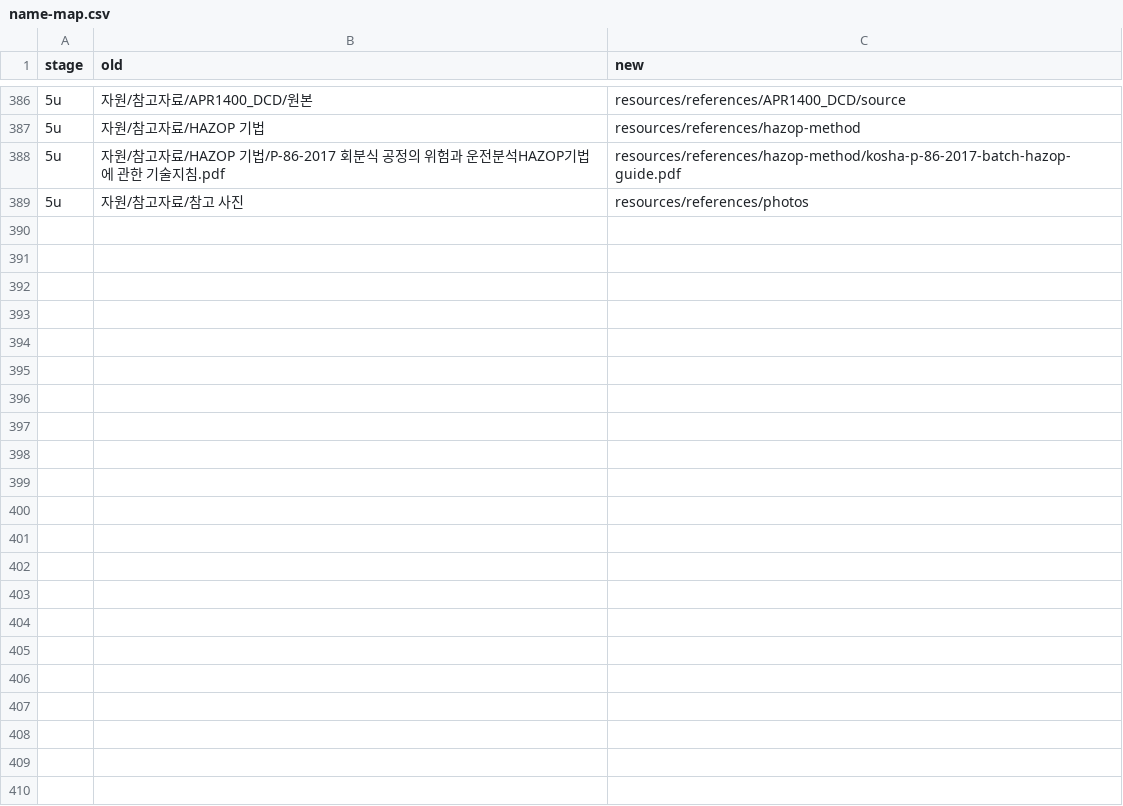
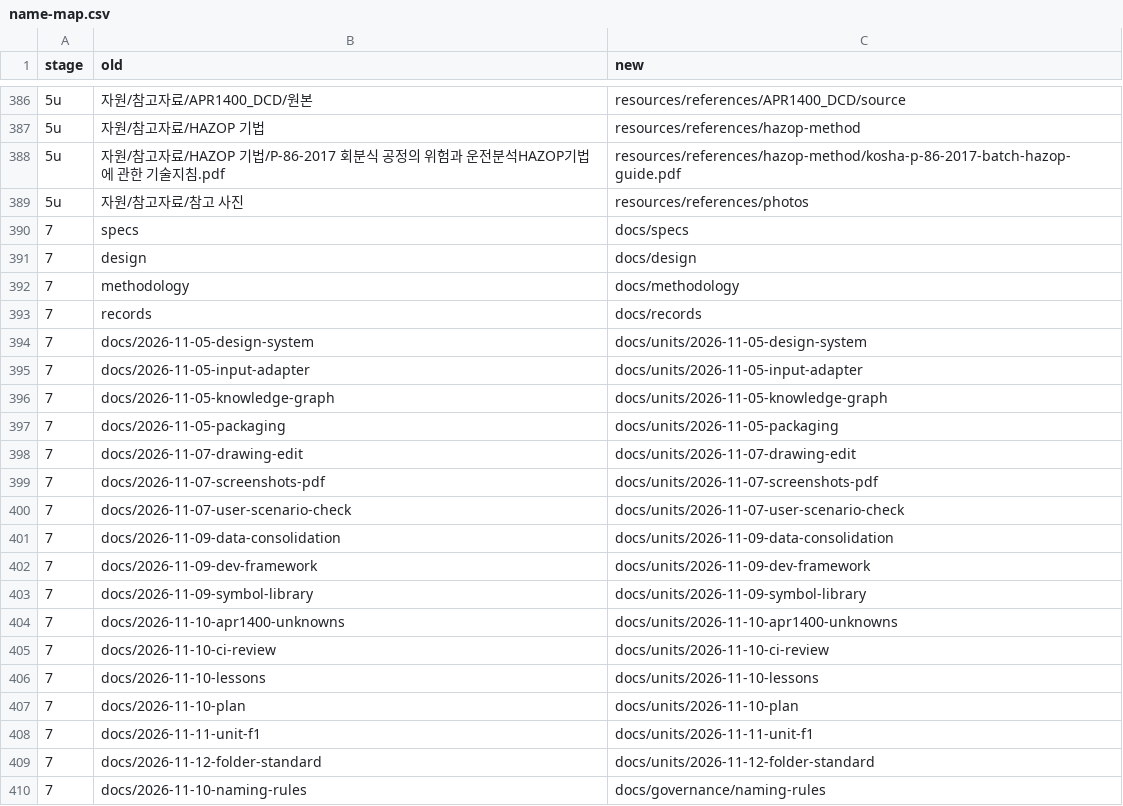
Before and after one commit to ReoDe/HAZOP, a CSV file: docs/2026-11-10-naming-rules/name-map.csv, drawn as a sheet; only a part is shown, gaps mark what is left out; the diff names each change by its address in the sheet, - before the commit and + after, or states it on an @@ line.

```diff
--- a/docs/2026-11-10-naming-rules/name-map.csv
+++ b/docs/2026-11-10-naming-rules/name-map.csv
+row 390: 7 | specs | docs/specs
+row 391: 7 | design | docs/design
+row 392: 7 | methodology | docs/methodology
+row 393: 7 | records | docs/records
+row 394: 7 | docs/2026-11-05-design-system | docs/units/2026-11-05-design-system
+row 395: 7 | docs/2026-11-05-input-adapter | docs/units/2026-11-05-input-adapter
+row 396: 7 | docs/2026-11-05-knowledge-graph | docs/units/2026-11-05-knowledge-graph
+row 397: 7 | docs/2026-11-05-packaging | docs/units/2026-11-05-packaging
+row 398: 7 | docs/2026-11-07-drawing-edit | docs/units/2026-11-07-drawing-edit
+row 399: 7 | docs/2026-11-07-screenshots-pdf | docs/units/2026-11-07-screenshots-pdf
+row 400: 7 | docs/2026-11-07-user-scenario-check | docs/units/2026-11-07-user-scenario-check
+row 401: 7 | docs/2026-11-09-data-consolidation | docs/units/2026-11-09-data-consolidation
+row 402: 7 | docs/2026-11-09-dev-framework | docs/units/2026-11-09-dev-framework
+row 403: 7 | docs/2026-11-09-symbol-library | docs/units/2026-11-09-symbol-library
+row 404: 7 | docs/2026-11-10-apr1400-unknowns | docs/units/2026-11-10-apr1400-unknowns
+row 405: 7 | docs/2026-11-10-ci-review | docs/units/2026-11-10-ci-review
+row 406: 7 | docs/2026-11-10-lessons | docs/units/2026-11-10-lessons
+row 407: 7 | docs/2026-11-10-plan | docs/units/2026-11-10-plan
+row 408: 7 | docs/2026-11-11-unit-f1 | docs/units/2026-11-11-unit-f1
+row 409: 7 | docs/2026-11-12-folder-standard | docs/units/2026-11-12-folder-standard
+row 410: 7 | docs/2026-11-10-naming-rules | docs/governance/naming-rules
```
Also changed, not shown: 5 other files.
